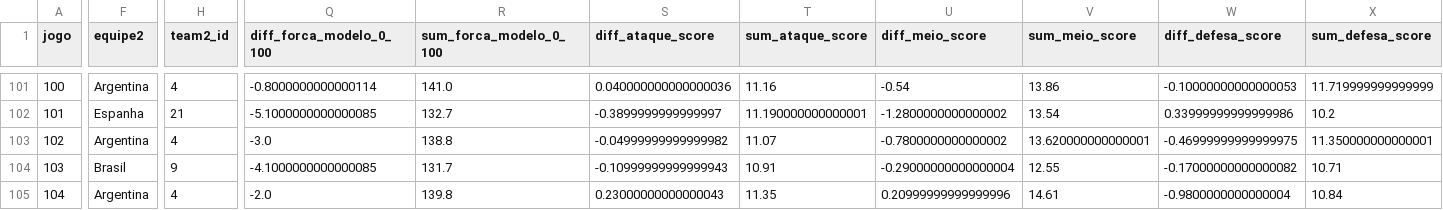
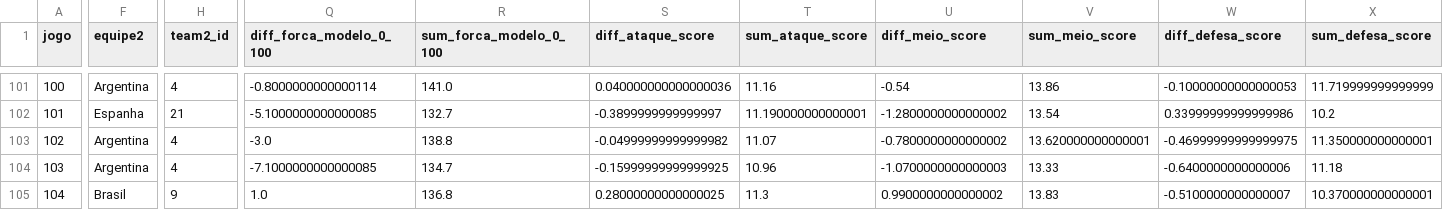
Before and after one commit to Lguirelli/tabela-copa, a CSV file: data/rede_neural/dataset_treinamento_rede_neural.csv, drawn as a sheet; only a part is shown, gaps mark what is left out; the diff covers the shown part only; the diff names each change by its address in the sheet, - before the commit and + after, or states it on an @@ line.

```diff
--- a/data/rede_neural/dataset_treinamento_rede_neural.csv
+++ b/data/rede_neural/dataset_treinamento_rede_neural.csv
-F104 (equipe2): Brasil
+F104 (equipe2): Argentina
-H104 (team2_id): 9
+H104 (team2_id): 4
-Q104 (diff_forca_modelo_0_100): -4.1000000000000085
+Q104 (diff_forca_modelo_0_100): -7.1000000000000085
-R104 (sum_forca_modelo_0_100): 131.7
+R104 (sum_forca_modelo_0_100): 134.7
-S104 (diff_ataque_score): -0.10999999999999943
+S104 (diff_ataque_score): -0.15999999999999925
-T104 (sum_ataque_score): 10.91
+T104 (sum_ataque_score): 10.96
-U104 (diff_meio_score): -0.29000000000000004
+U104 (diff_meio_score): -1.0700000000000003
-V104 (sum_meio_score): 12.55
+V104 (sum_meio_score): 13.33
-W104 (diff_defesa_score): -0.17000000000000082
+W104 (diff_defesa_score): -0.6400000000000006
-X104 (sum_defesa_score): 10.71
+X104 (sum_defesa_score): 11.18
-F105 (equipe2): Argentina
+F105 (equipe2): Brasil
-H105 (team2_id): 4
+H105 (team2_id): 9
-Q105 (diff_forca_modelo_0_100): -2.0
+Q105 (diff_forca_modelo_0_100): 1.0
-R105 (sum_forca_modelo_0_100): 139.8
+R105 (sum_forca_modelo_0_100): 136.8
-S105 (diff_ataque_score): 0.23000000000000043
+S105 (diff_ataque_score): 0.28000000000000025
-T105 (sum_ataque_score): 11.35
+T105 (sum_ataque_score): 11.3
-U105 (diff_meio_score): 0.20999999999999996
+U105 (diff_meio_score): 0.9900000000000002
-V105 (sum_meio_score): 14.61
+V105 (sum_meio_score): 13.83
-W105 (diff_defesa_score): -0.9800000000000004
+W105 (diff_defesa_score): -0.5100000000000007
-X105 (sum_defesa_score): 10.84
+X105 (sum_defesa_score): 10.370000000000001
```
Also changed, not shown: 58 edited cells elsewhere in this file, 1 other file.
